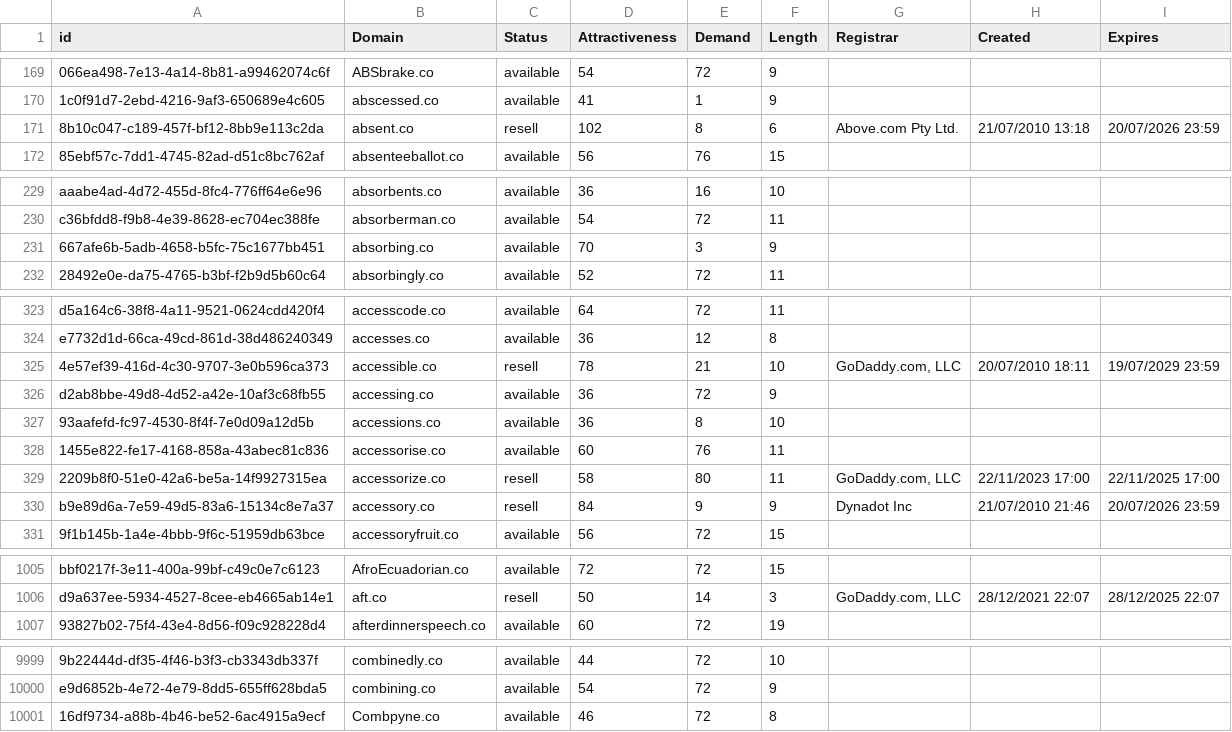
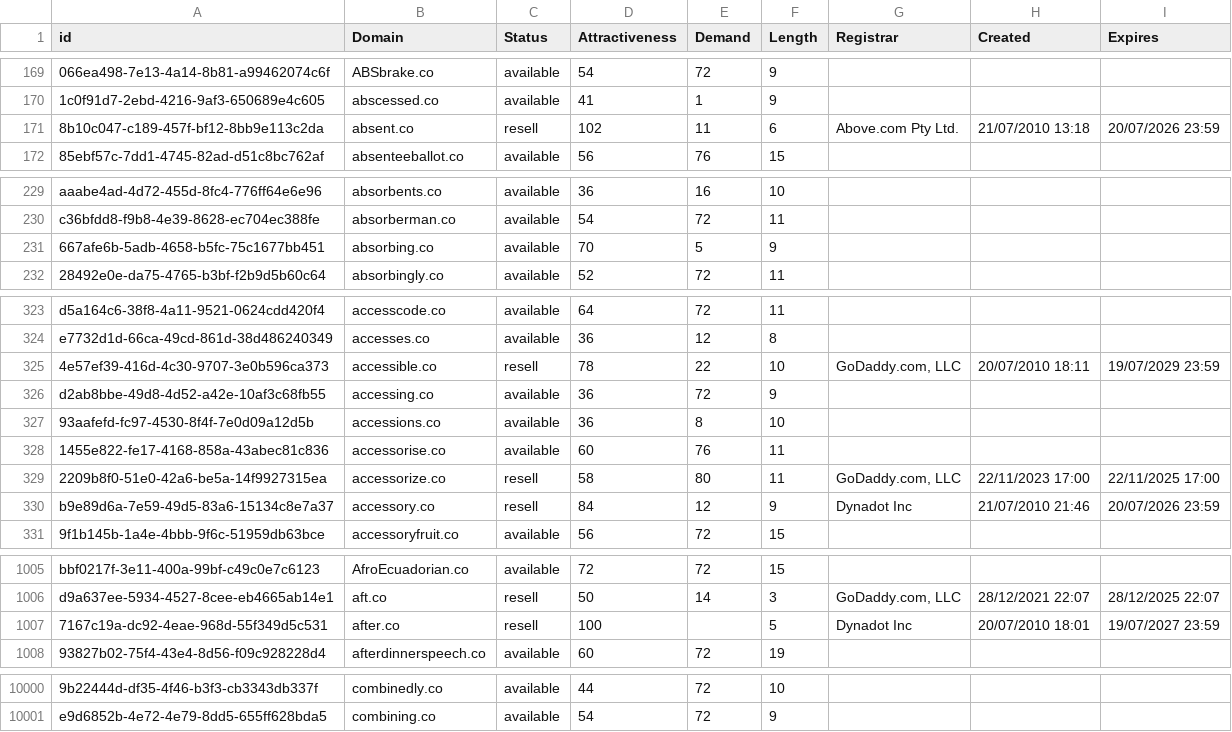
Before and after one commit to UniqueDomains/co-oneword-domains, a CSV file: co.csv, drawn as a sheet; only a part is shown, gaps mark what is left out; removed rows and columns are numbered as before the commit, all else as after; the diff covers the shown part only; the diff names each change by its address in the sheet, - before the commit and + after, or states it on an @@ line.

Commit message:
Domains update

```diff
--- a/co.csv
+++ b/co.csv
-E171 (Demand): 8
+E171 (Demand): 11
-E231 (Demand): 3
+E231 (Demand): 5
-E325 (Demand): 21
+E325 (Demand): 22
-E330 (Demand): 9
+E330 (Demand): 12
+row 1007: 7167c19a-dc92-4eae-968d-55f349d5c531 | after.co | resell | 100 |  | 5 | Dynadot Inc | 20/07/2010 18:01 | 19/07/2027 23:59
-row 10001: 16df9734-a88b-4b46-be52-6ac4915a9ecf | Combpyne.co | available | 46 | 72 | 8
```
Also changed, not shown: 6 edited cells elsewhere in this file, 2 other files.
